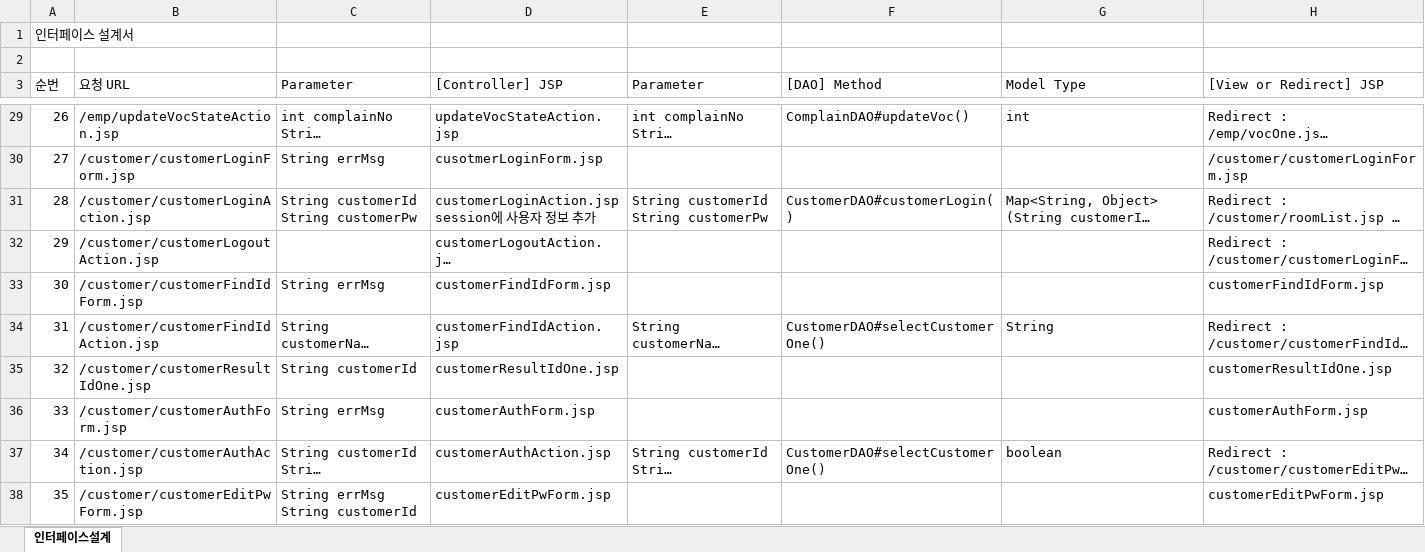
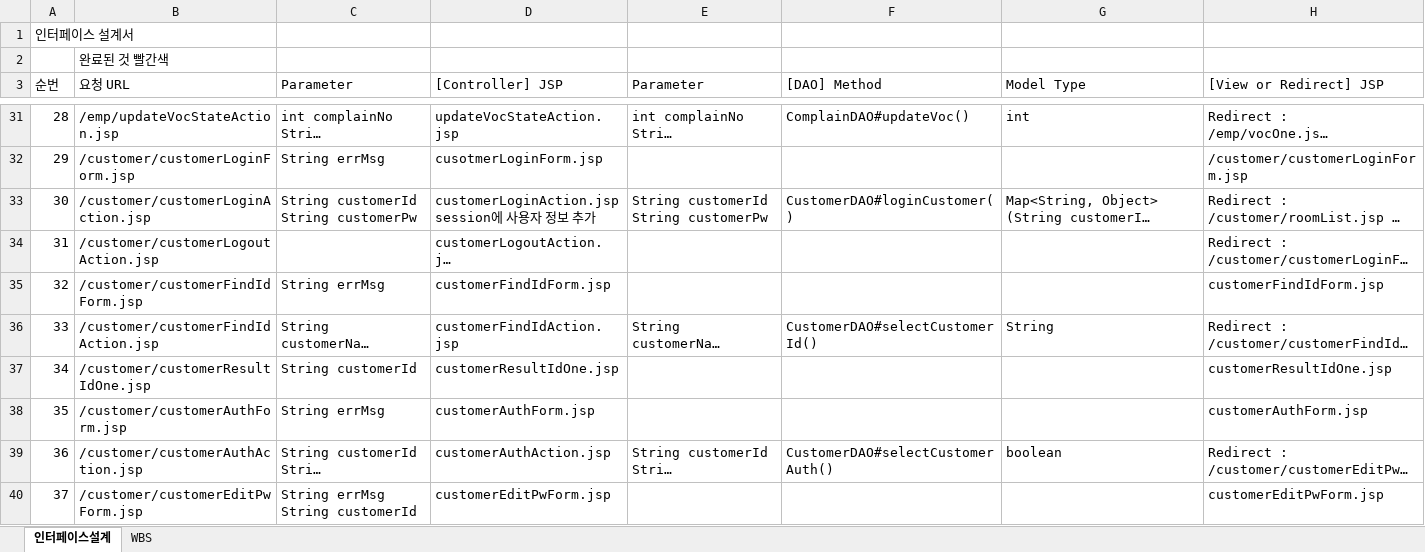
Before and after one commit to SSUJIJI/suji_semi, an Excel workbook: src/main/webapp/WEB-INF/인터페이스 설계서.xlsx, sheet 인터페이스설계, drawn as a sheet; only a part is shown, gaps mark what is left out; long unchanged cells end in …; values as stored, in another font and other column widths than the file's, no cell formats; addresses are those after the commit; the diff covers the shown part only; the diff names each change by its address in the sheet, - before the commit and + after, or states it on an @@ line.

Commit message:
[오승엽] 인터페이스 설계서 업로드

```diff
--- a/src/main/webapp/WEB-INF/인터페이스 설계서.xlsx (sheet 인터페이스설계)
+++ b/src/main/webapp/WEB-INF/인터페이스 설계서.xlsx (sheet 인터페이스설계)
+sheet tab: WBS
-B2 (요청 URL): (empty)
+B2 (요청 URL): 완료된 것 빨간색
@@ column A (순번) renumbered between rows 14 and 76 @@
-F33 ([DAO] Method): CustomerDAO#customerLogin()
+F33 ([DAO] Method): CustomerDAO#loginCustomer()
-F36 ([DAO] Method): CustomerDAO#selectCustomerOne()
+F36 ([DAO] Method): CustomerDAO#selectCustomerId()
-F39 ([DAO] Method): CustomerDAO#selectCustomerOne()
+F39 ([DAO] Method): CustomerDAO#selectCustomerAuth()
```
Also changed, not shown: 12 added rows and 39 edited cells elsewhere in this sheet, cell formats.
